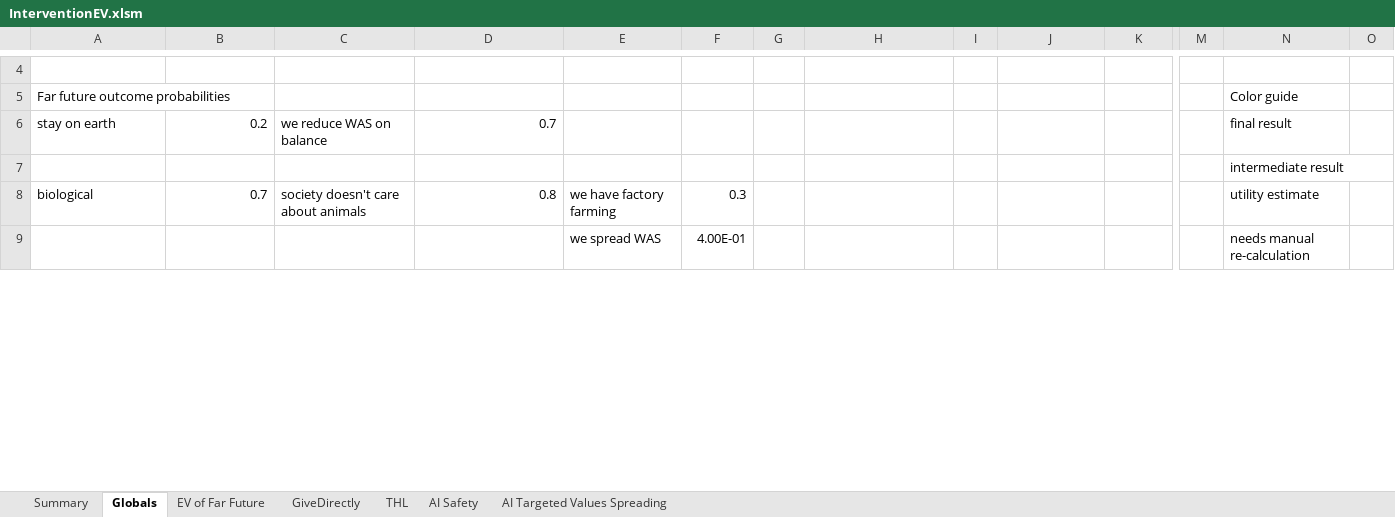
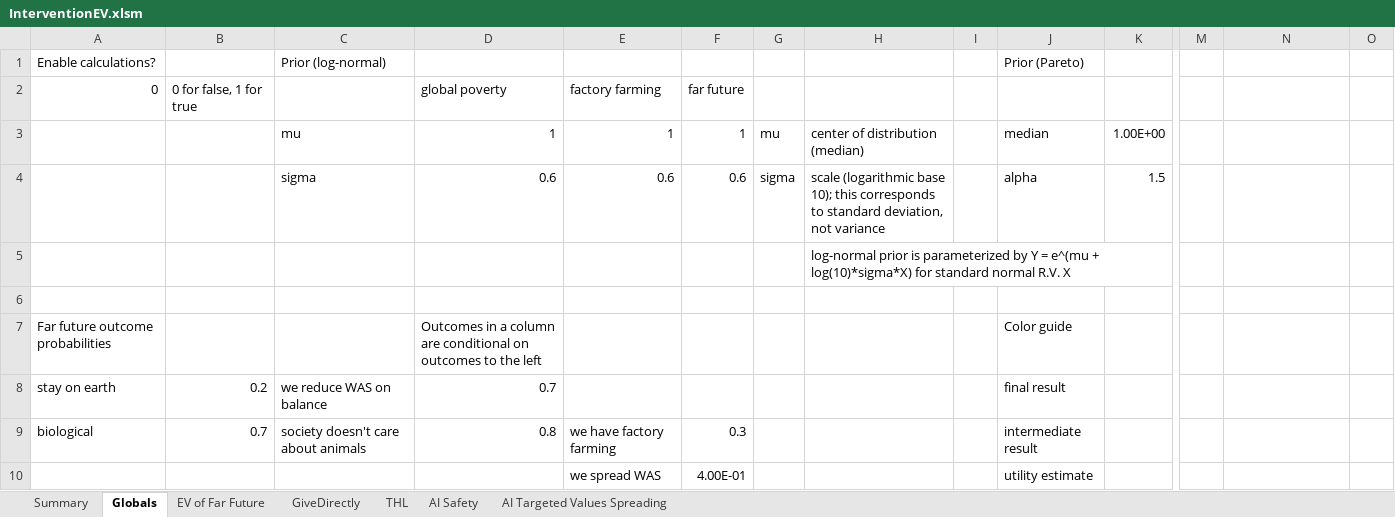
Before and after one commit to michaeldickens/Intervention-Quantitative-Model, an Excel workbook: InterventionEV.xlsm, sheet Globals, drawn as a sheet; only a part is shown, gaps mark what is left out; values as stored, in another font and other column widths than the file's, no cell formats; removed rows and columns are numbered as before the commit, all else as after; rows hold the shown columns only; the diff covers the shown part only; the diff names each change by its address in the sheet, - before the commit and + after, or states it on an @@ line.

```diff
--- a/InterventionEV.xlsm (sheet Globals)
+++ b/InterventionEV.xlsm (sheet Globals)
+row 1: Enable calculations? |  | Prior (log-normal) |  |  |  |  |  |  | Prior (Pareto)
+row 2: 0 | 0 for false, 1 for true |  | global poverty | factory farming | far future
+row 3:  |  | mu | 1 | 1 | 1 | mu | center of distribution (median) |  | median | 1.00E+00
+row 4:  |  | sigma | 0.6 | 0.6 | 0.6 | sigma | scale (logarithmic base 10); this corresponds to standard deviation, not variance |  | alpha | 1.5
+row 5:  |  |  |  |  |  |  | log-normal prior is parameterized by Y = e^(mu + log(10)*sigma*X) for standard normal R.V. X
-row 5: Far future outcome probabilities |  |  |  |  |  |  |  |  |  |  |  | Color guide
+row 7: Far future outcome probabilities |  |  | Outcomes in a column are conditional on outcomes to the left |  |  |  |  |  | Color guide
-J8: (empty)
+J8: final result
-N8: final result
+N8: (empty)
-row 7:  |  |  |  |  |  |  |  |  |  |  |  | intermediate result
-J9: (empty)
+J9: intermediate result
-N9: utility estimate
+N9: (empty)
-J10: (empty)
+J10: utility estimate
-N10: needs manual re-calculation
+N10: (empty)
```
Also changed, not shown: 1 added row, 3 removed rows and 17 edited cells elsewhere in this sheet, sheet AI Targeted Values Spreading, sheet GiveDirectly, sheet EV of Far Future, sheet Summary, sheet THL, sheet AI Safety, cell formats, formulas that keep their value.
